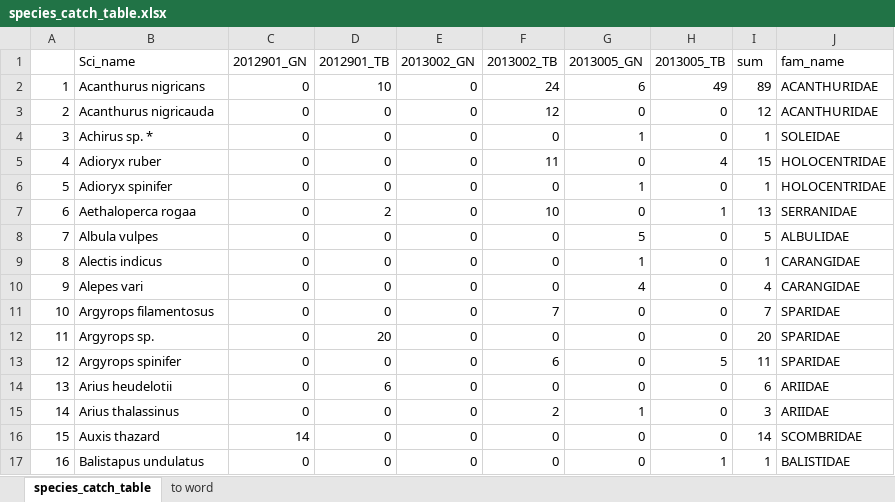
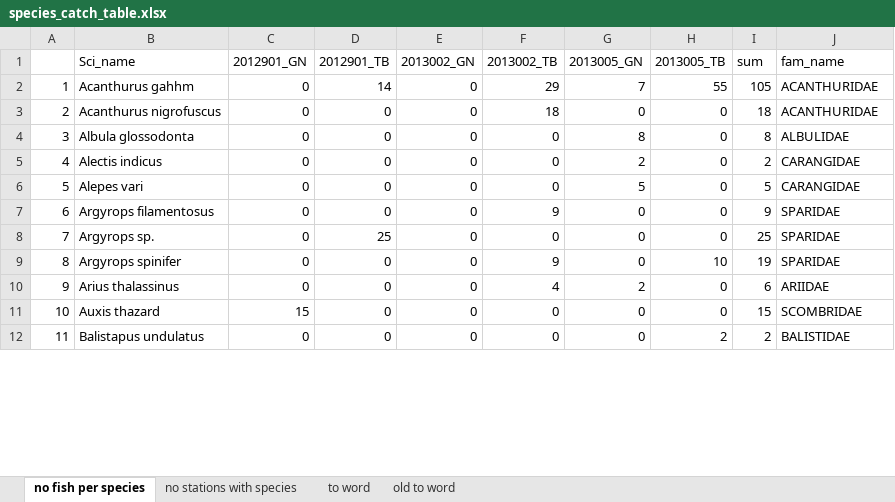
Before and after one commit to erikjsolsen/Sudan2019, an Excel workbook: Sudan-master/figs/species_catch_table.xlsx, sheet no fish per species, drawn as a sheet; only a part is shown; values as stored, in another font and other column widths than the file's, no borders; removed rows and columns are numbered as before the commit, all else as after; the diff covers the shown part only; the diff names each change by its address in the sheet, - before the commit and + after, or states it on an @@ line.

```diff
--- a/Sudan-master/figs/species_catch_table.xlsx (sheet no fish per species)
+++ b/Sudan-master/figs/species_catch_table.xlsx (sheet no fish per species)
-sheet tab: species_catch_table
+sheet tab: no fish per species
+sheet tab: no stations with species
+sheet tab: old to word
-row 2: 1 | Acanthurus nigricans | 0 | 10 | 0 | 24 | 6 | 49 | 89 | ACANTHURIDAE
+row 2: 1 | Acanthurus gahhm | 0 | 14 | 0 | 29 | 7 | 55 | 105 | ACANTHURIDAE
-B3 (Sci_name): Acanthurus nigricauda
+B3 (Sci_name): Acanthurus nigrofuscus
-F3 (2013002_TB): 12
+F3 (2013002_TB): 18
-I3 (sum): 12
+I3 (sum): 18
-row 4: 3 | Achirus sp. * | 0 | 0 | 0 | 0 | 1 | 0 | 1 | SOLEIDAE
-row 5: 4 | Adioryx ruber | 0 | 0 | 0 | 11 | 0 | 4 | 15 | HOLOCENTRIDAE
-row 6: 5 | Adioryx spinifer | 0 | 0 | 0 | 0 | 1 | 0 | 1 | HOLOCENTRIDAE
-row 7: 6 | Aethaloperca rogaa | 0 | 2 | 0 | 10 | 0 | 1 | 13 | SERRANIDAE
@@ column A renumbered from row 4 down @@
-B4 (Sci_name): Albula vulpes
+B4 (Sci_name): Albula glossodonta
-G4 (2013005_GN): 5
+G4 (2013005_GN): 8
-I4 (sum): 5
+I4 (sum): 8
-G5 (2013005_GN): 1
+G5 (2013005_GN): 2
-I5 (sum): 1
+I5 (sum): 2
-G6 (2013005_GN): 4
+G6 (2013005_GN): 5
-I6 (sum): 4
+I6 (sum): 5
-F7 (2013002_TB): 7
+F7 (2013002_TB): 9
-I7 (sum): 7
+I7 (sum): 9
-D8 (2012901_TB): 20
+D8 (2012901_TB): 25
-I8 (sum): 20
+I8 (sum): 25
-F9 (2013002_TB): 6
+F9 (2013002_TB): 9
-H9 (2013005_TB): 5
+H9 (2013005_TB): 10
-I9 (sum): 11
+I9 (sum): 19
-row 14: 13 | Arius heudelotii | 0 | 6 | 0 | 0 | 0 | 0 | 6 | ARIIDAE
-F10 (2013002_TB): 2
+F10 (2013002_TB): 4
-G10 (2013005_GN): 1
+G10 (2013005_GN): 2
-I10 (sum): 3
+I10 (sum): 6
-C11 (2012901_GN): 14
+C11 (2012901_GN): 15
-I11 (sum): 14
+I11 (sum): 15
-H12 (2013005_TB): 1
+H12 (2013005_TB): 2
-I12 (sum): 1
+I12 (sum): 2
```
Also changed, not shown: 14 added rows, 18 removed rows and 311 edited cells elsewhere in this sheet, sheet to word, formulas that keep their value, 55 other files.
